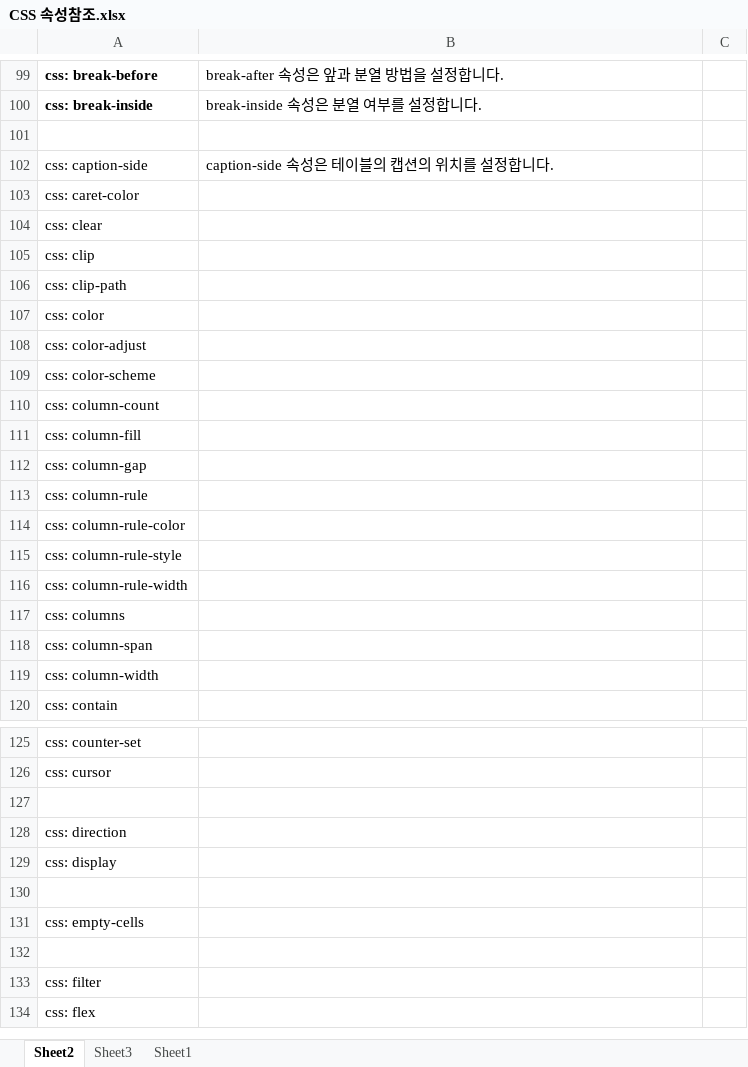
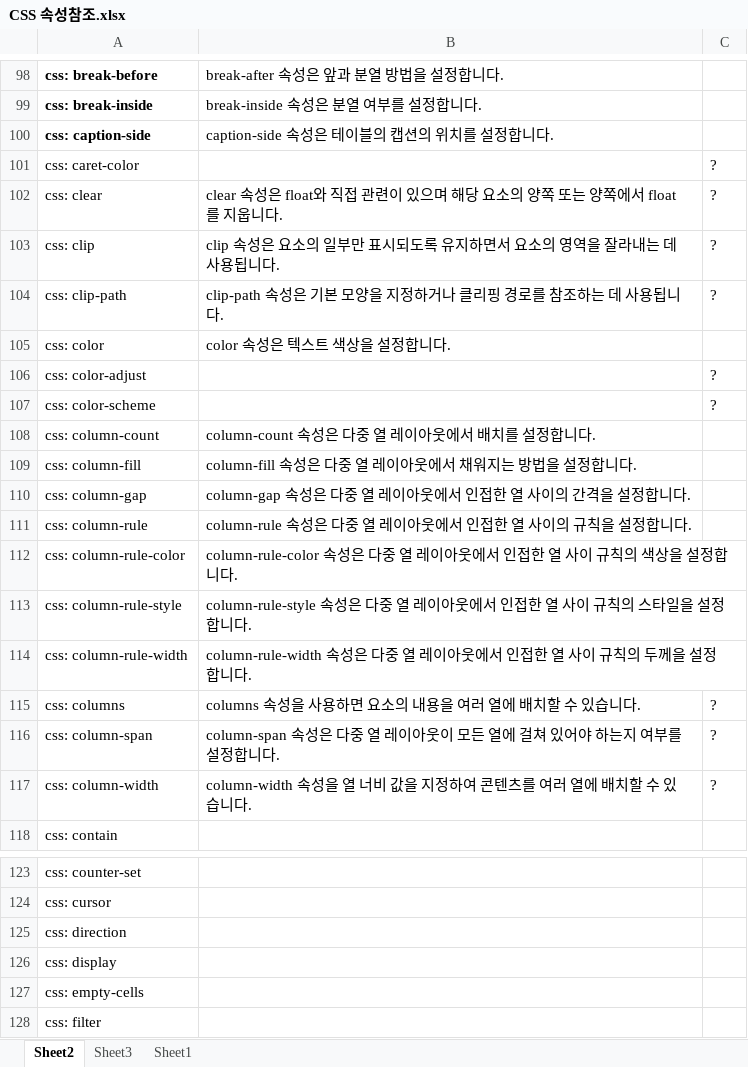
Before and after one commit to HeebongYu/webs_class, an Excel workbook: 참조/CSS 속성참조.xlsx, sheet Sheet2, drawn as a sheet; only a part is shown, gaps mark what is left out; the shorter side is filled out with more unchanged rows; values as stored, in another font and other column widths than the file's, no borders; removed rows and columns are numbered as before the commit, all else as after; the diff covers the shown part only; the diff names each change by its address in the sheet, - before the commit and + after, or states it on an @@ line.

```diff
--- a/참조/CSS 속성참조.xlsx (sheet Sheet2)
+++ b/참조/CSS 속성참조.xlsx (sheet Sheet2)
-row 101: (empty)
-A100 bold: off
+A100 bold: on
-C101:C104: (empty)
+C101:C104: ?
-B102: (empty)
+B102: clear 속성은 float와 직접 관련이 있으며 해당 요소의 양쪽 또는 양쪽에서 float를 지웁니다.
-B103: (empty)
+B103: clip 속성은 요소의 일부만 표시되도록 유지하면서 요소의 영역을 잘라내는 데 사용됩니다.
-B104: (empty)
+B104: clip-path 속성은 기본 모양을 지정하거나 클리핑 경로를 참조하는 데 사용됩니다.
-B105: (empty)
+B105: color 속성은 텍스트 색상을 설정합니다.
-C106:C107: (empty)
+C106:C107: ?
-B108: (empty)
+B108: column-count 속성은 다중 열 레이아웃에서 배치를 설정합니다.
-B109: (empty)
+B109: column-fill 속성은 다중 열 레이아웃에서 채워지는 방법을 설정합니다.
-B110: (empty)
+B110: column-gap 속성은 다중 열 레이아웃에서 인접한 열 사이의 간격을 설정합니다.
-B111: (empty)
+B111: column-rule 속성은 다중 열 레이아웃에서 인접한 열 사이의 규칙을 설정합니다.
-B112: (empty)
+B112: column-rule-color 속성은 다중 열 레이아웃에서 인접한 열 사이 규칙의 색상을 설정합니다.
-B113: (empty)
+B113: column-rule-style 속성은 다중 열 레이아웃에서 인접한 열 사이 규칙의 스타일을 설정합니다.
-B114: (empty)
+B114: column-rule-width 속성은 다중 열 레이아웃에서 인접한 열 사이 규칙의 두께을 설정합니다.
-B115: (empty)
+B115: columns 속성을 사용하면 요소의 내용을 여러 열에 배치할 수 있습니다.
-C115:C117: (empty)
+C115:C117: ?
-B116: (empty)
+B116: column-span 속성은 다중 열 레이아웃이 모든 열에 걸쳐 있어야 하는지 여부를 설정합니다.
-B117: (empty)
+B117: column-width 속성을 열 너비 값을 지정하여 콘텐츠를 여러 열에 배치할 수 있습니다.
-row 127: (empty)
-row 130: (empty)
-row 132: (empty)
```
Also changed, not shown: 17 removed rows, 22 edited cells and cell formats elsewhere in this sheet, 8 other files.
